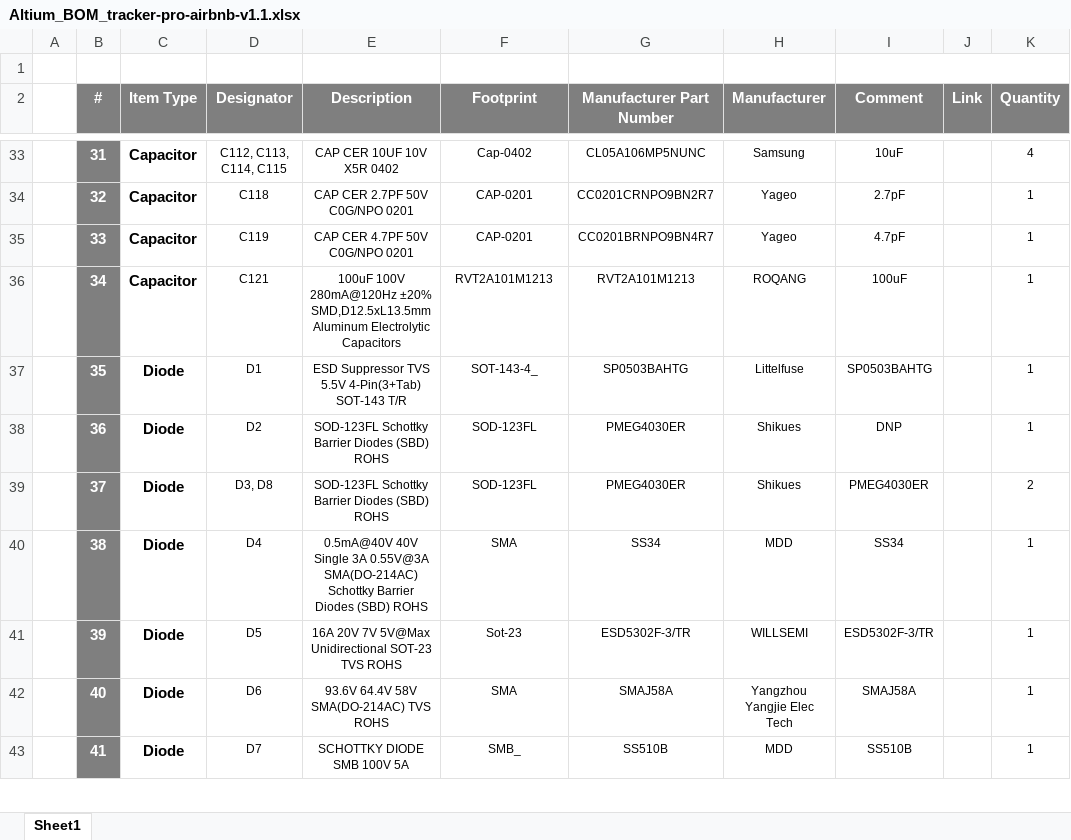
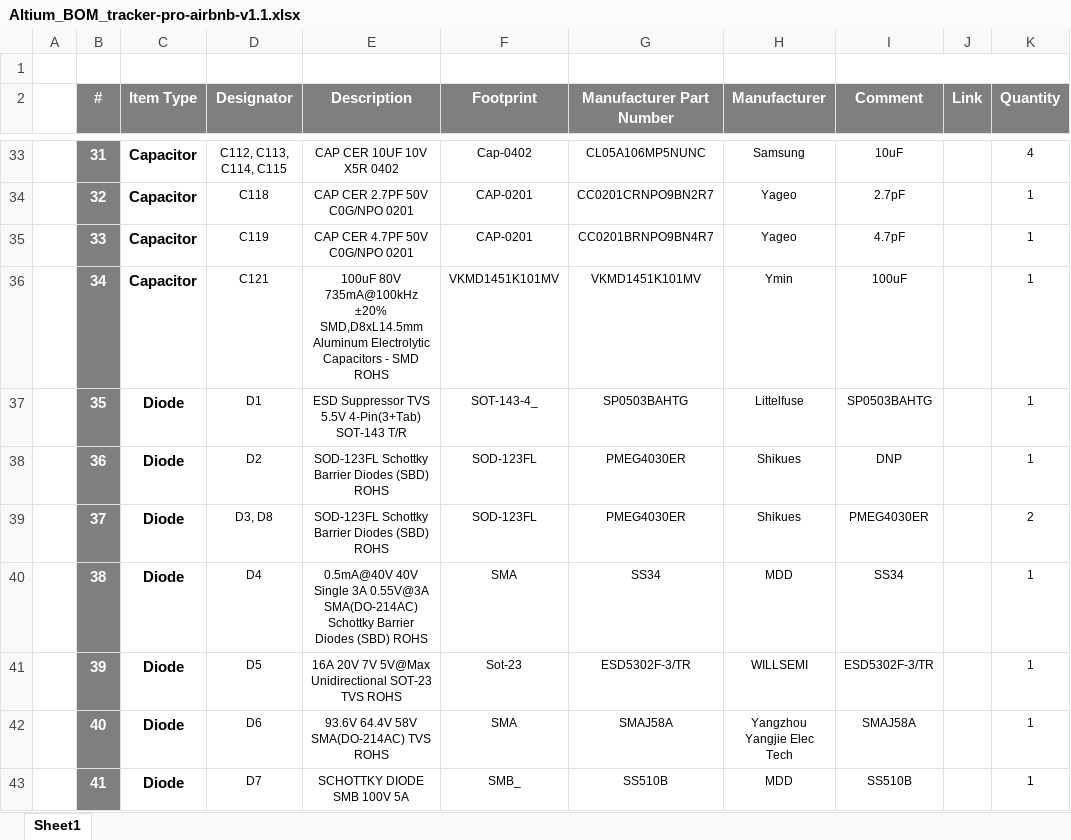
Before and after one commit to eSpark-Backup/ezlo-ambient-tracker-pro-airbnb-hw, an Excel workbook: Design-Files/Tracker-pro-airbnb-v1.1/BOM/Altium_BOM_tracker-pro-airbnb-v1.1.xlsx, sheet Sheet1, drawn as a sheet; only a part is shown, gaps mark what is left out; values as stored, in another font and other column widths than the file's, no borders; the diff names each change by its address in the sheet, - before the commit and + after, or states it on an @@ line.

Commit message:
#20 Updated Altium BOM generated

```diff
--- a/Design-Files/Tracker-pro-airbnb-v1.1/BOM/Altium_BOM_tracker-pro-airbnb-v1.1.xlsx (sheet Sheet1)
+++ b/Design-Files/Tracker-pro-airbnb-v1.1/BOM/Altium_BOM_tracker-pro-airbnb-v1.1.xlsx (sheet Sheet1)
-E36 (Description): 100uF 100V 280mA@120Hz ±20% SMD,D12.5xL13.5mm Aluminum Electrolytic Capacitors
+E36 (Description): 100uF 80V 735mA@100kHz ±20% SMD,D8xL14.5mm Aluminum Electrolytic Capacitors - SMD ROHS
-F36 (Footprint): RVT2A101M1213
+F36 (Footprint): VKMD1451K101MV
-G36 (Manufacturer Part Number): RVT2A101M1213
+G36 (Manufacturer Part Number): VKMD1451K101MV
-H36 (Manufacturer): ROQANG
+H36 (Manufacturer): Ymin
```
Also changed, not shown: formulas that keep their value.
